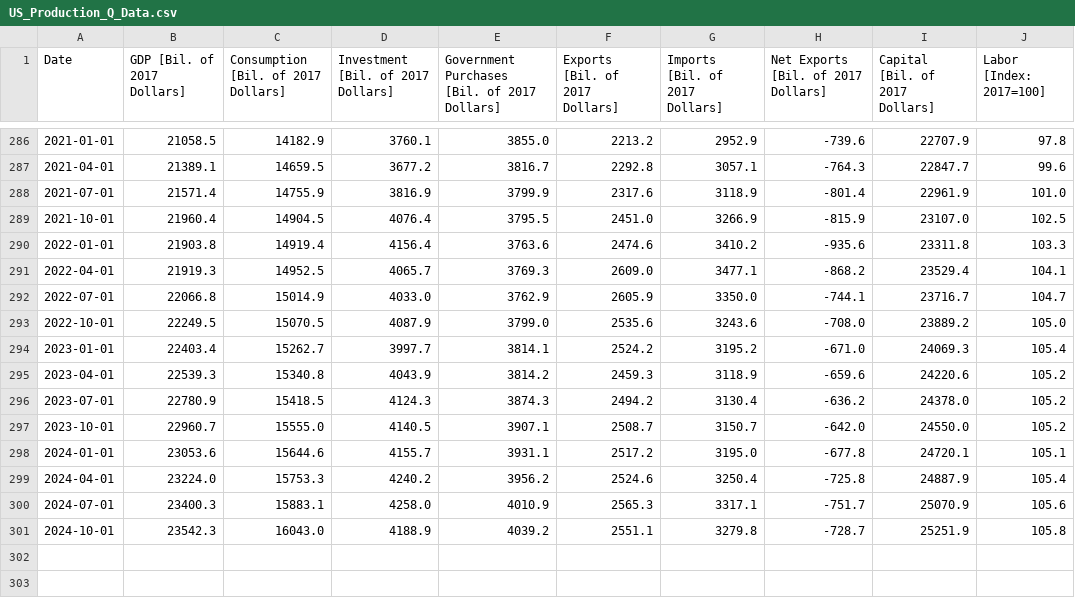
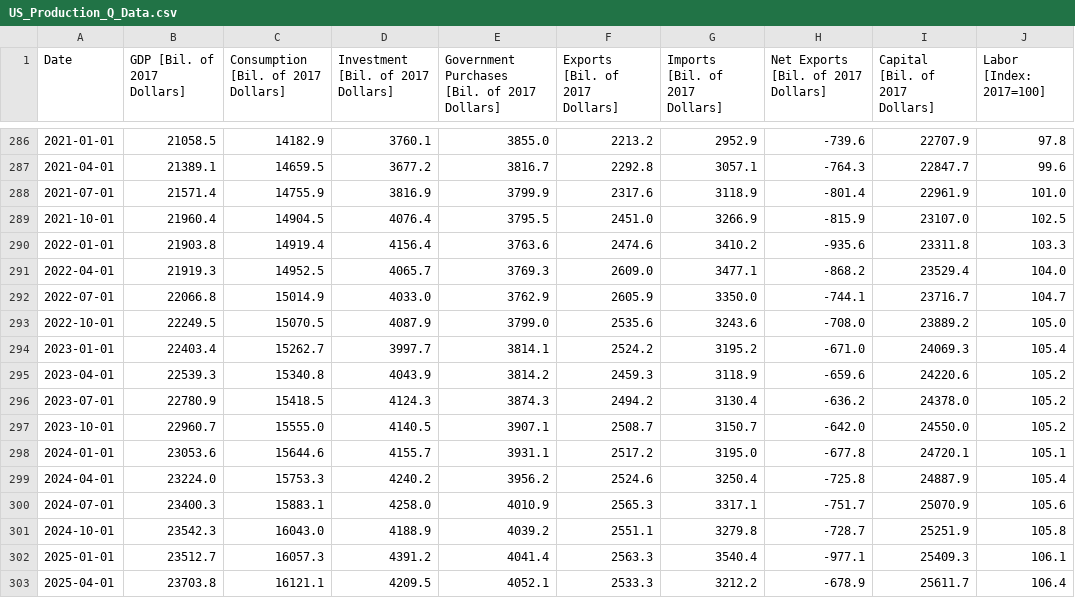
Before and after one commit to letsgoexploring/economic-data, a CSV file: us-production/csv/US_Production_Q_Data.csv, drawn as a sheet; only a part is shown, gaps mark what is left out.

```diff
--- a/us-production/csv/US_Production_Q_Data.csv
+++ b/us-production/csv/US_Production_Q_Data.csv
@@ -290,3 +290,3 @@ Date,GDP [Bil. of 2017 Dollars],Consumption [Bil. of 2017 Dollars],Investment [B
 2022-01-01,21903.8,14919.4,4156.4,3763.6,2474.6,3410.2,-935.6,23311.8,103.3
-2022-04-01,21919.3,14952.5,4065.7,3769.3,2609.0,3477.1,-868.2,23529.4,104.1
+2022-04-01,21919.3,14952.5,4065.7,3769.3,2609.0,3477.1,-868.2,23529.4,104.0
 2022-07-01,22066.8,15014.9,4033.0,3762.9,2605.9,3350.0,-744.1,23716.7,104.7
@@ -301 +301,3 @@ Date,GDP [Bil. of 2017 Dollars],Consumption [Bil. of 2017 Dollars],Investment [B
 2024-10-01,23542.3,16043.0,4188.9,4039.2,2551.1,3279.8,-728.7,25251.9,105.8
+2025-01-01,23512.7,16057.3,4391.2,4041.4,2563.3,3540.4,-977.1,25409.3,106.1
+2025-04-01,23703.8,16121.1,4209.5,4052.1,2533.3,3212.2,-678.9,25611.7,106.4
```
Also changed, not shown: business-cycle-data/csv/business_cycle_data_actual_trend.csv, business-cycle-data/csv/business_cycle_data_actual_trend_cycle.csv, 28 other files.
